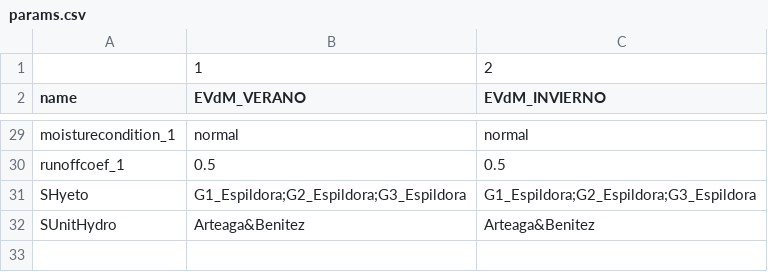
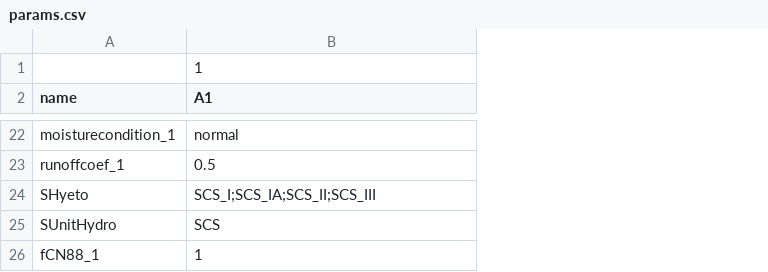
Before and after one commit to lucasglasner/hydrocivil, a CSV file: data/params.csv, drawn as a sheet; only a part is shown, gaps mark what is left out; removed rows and columns are numbered as before the commit, all else as after; the diff covers the shown part only; the diff names each change by its address in the sheet, - before the commit and + after, or states it on an @@ line.

```diff
--- a/data/params.csv
+++ b/data/params.csv
-column C (EVdM_INVIERNO), row 1: 2; rows 29-32: normal | 0.5 | G1_Espildora;G2_Espildora;G3_Espildora | Arteaga&Benitez
-B2: EVdM_VERANO
+B2: A1
-B24 (A1): G1_Espildora;G2_Espildora;G3_Espildora
+B24 (A1): SCS_I;SCS_IA;SCS_II;SCS_III
-B25 (A1): Arteaga&Benitez
+B25 (A1): SCS
+row 26: fCN88_1 | 1
```
Also changed, not shown: 7 removed rows and 15 edited cells elsewhere in this file, 3 other files.
